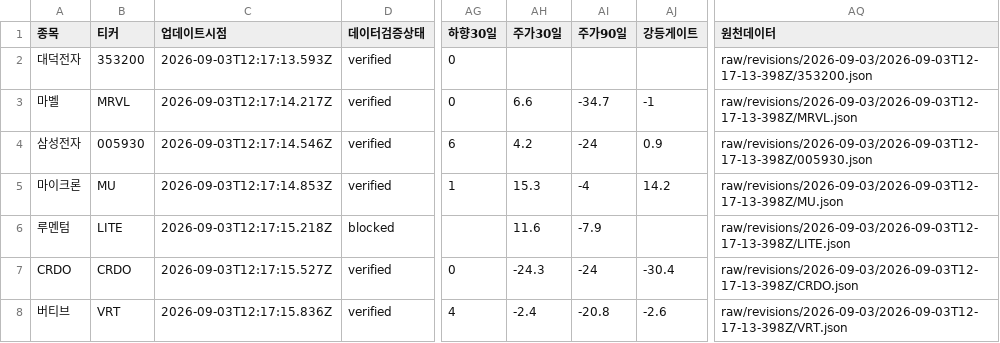
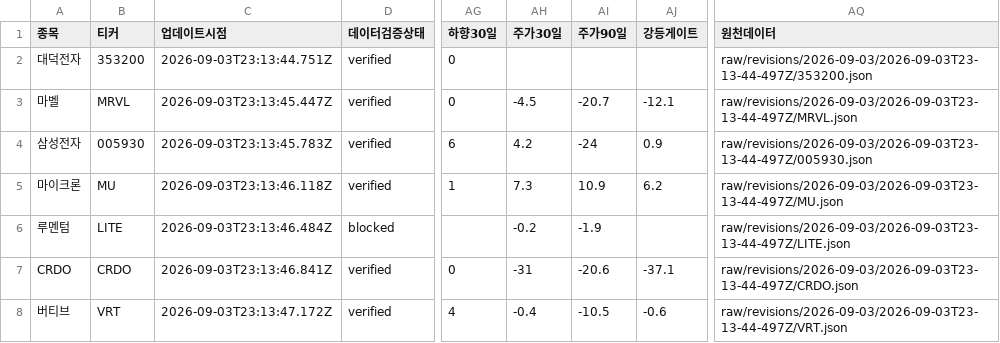
Before and after one commit to SimpleorNothing/ten-bagger, a CSV file: raw/revisions/latest.csv, drawn as a sheet; only a part is shown, gaps mark what is left out; the diff covers the shown part only; the diff names each change by its address in the sheet, - before the commit and + after, or states it on an @@ line.

```diff
--- a/raw/revisions/latest.csv
+++ b/raw/revisions/latest.csv
-C2 (업데이트시점): 2026-09-03T12:17:13.593Z
+C2 (업데이트시점): 2026-09-03T23:13:44.751Z
-AQ2 (원천데이터): raw/revisions/2026-09-03/2026-09-03T12-17-13-398Z/353200.json
+AQ2 (원천데이터): raw/revisions/2026-09-03/2026-09-03T23-13-44-497Z/353200.json
-C3 (업데이트시점): 2026-09-03T12:17:14.217Z
+C3 (업데이트시점): 2026-09-03T23:13:45.447Z
-AH3 (주가30일): 6.6
+AH3 (주가30일): -4.5
-AI3 (주가90일): -34.7
+AI3 (주가90일): -20.7
-AJ3 (강등게이트): -1
+AJ3 (강등게이트): -12.1
-AQ3 (원천데이터): raw/revisions/2026-09-03/2026-09-03T12-17-13-398Z/MRVL.json
+AQ3 (원천데이터): raw/revisions/2026-09-03/2026-09-03T23-13-44-497Z/MRVL.json
-C4 (업데이트시점): 2026-09-03T12:17:14.546Z
+C4 (업데이트시점): 2026-09-03T23:13:45.783Z
-AQ4 (원천데이터): raw/revisions/2026-09-03/2026-09-03T12-17-13-398Z/005930.json
+AQ4 (원천데이터): raw/revisions/2026-09-03/2026-09-03T23-13-44-497Z/005930.json
-C5 (업데이트시점): 2026-09-03T12:17:14.853Z
+C5 (업데이트시점): 2026-09-03T23:13:46.118Z
-AH5 (주가30일): 15.3
+AH5 (주가30일): 7.3
-AI5 (주가90일): -4
+AI5 (주가90일): 10.9
-AJ5 (강등게이트): 14.2
+AJ5 (강등게이트): 6.2
-AQ5 (원천데이터): raw/revisions/2026-09-03/2026-09-03T12-17-13-398Z/MU.json
+AQ5 (원천데이터): raw/revisions/2026-09-03/2026-09-03T23-13-44-497Z/MU.json
-C6 (업데이트시점): 2026-09-03T12:17:15.218Z
+C6 (업데이트시점): 2026-09-03T23:13:46.484Z
-AH6 (주가30일): 11.6
+AH6 (주가30일): -0.2
-AI6 (주가90일): -7.9
+AI6 (주가90일): -1.9
-AQ6 (원천데이터): raw/revisions/2026-09-03/2026-09-03T12-17-13-398Z/LITE.json
+AQ6 (원천데이터): raw/revisions/2026-09-03/2026-09-03T23-13-44-497Z/LITE.json
-C7 (업데이트시점): 2026-09-03T12:17:15.527Z
+C7 (업데이트시점): 2026-09-03T23:13:46.841Z
-AH7 (주가30일): -24.3
+AH7 (주가30일): -31
-AI7 (주가90일): -24
+AI7 (주가90일): -20.6
-AJ7 (강등게이트): -30.4
+AJ7 (강등게이트): -37.1
-AQ7 (원천데이터): raw/revisions/2026-09-03/2026-09-03T12-17-13-398Z/CRDO.json
+AQ7 (원천데이터): raw/revisions/2026-09-03/2026-09-03T23-13-44-497Z/CRDO.json
-C8 (업데이트시점): 2026-09-03T12:17:15.836Z
+C8 (업데이트시점): 2026-09-03T23:13:47.172Z
-AH8 (주가30일): -2.4
+AH8 (주가30일): -0.4
-AI8 (주가90일): -20.8
+AI8 (주가90일): -10.5
-AJ8 (강등게이트): -2.6
+AJ8 (강등게이트): -0.6
-AQ8 (원천데이터): raw/revisions/2026-09-03/2026-09-03T12-17-13-398Z/VRT.json
+AQ8 (원천데이터): raw/revisions/2026-09-03/2026-09-03T23-13-44-497Z/VRT.json
```
Also changed, not shown: 88 edited cells elsewhere in this file, 34 other files.
